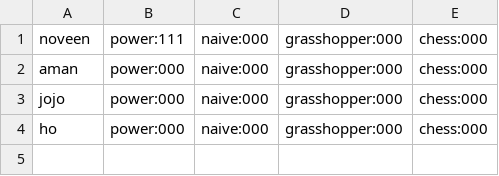
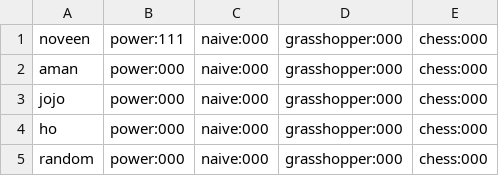
Before and after one commit to noveens/SprintOJ, a CSV file: score.csv, drawn as a sheet.

```diff
--- a/score.csv
+++ b/score.csv
@@ -4 +4,2 @@ jojo,power:000,naive:000,grasshopper:000,chess:000
 ho,power:000,naive:000,grasshopper:000,chess:000
+random,power:000,naive:000,grasshopper:000,chess:000
```
Also changed, not shown: users.csv, 1 other file.
